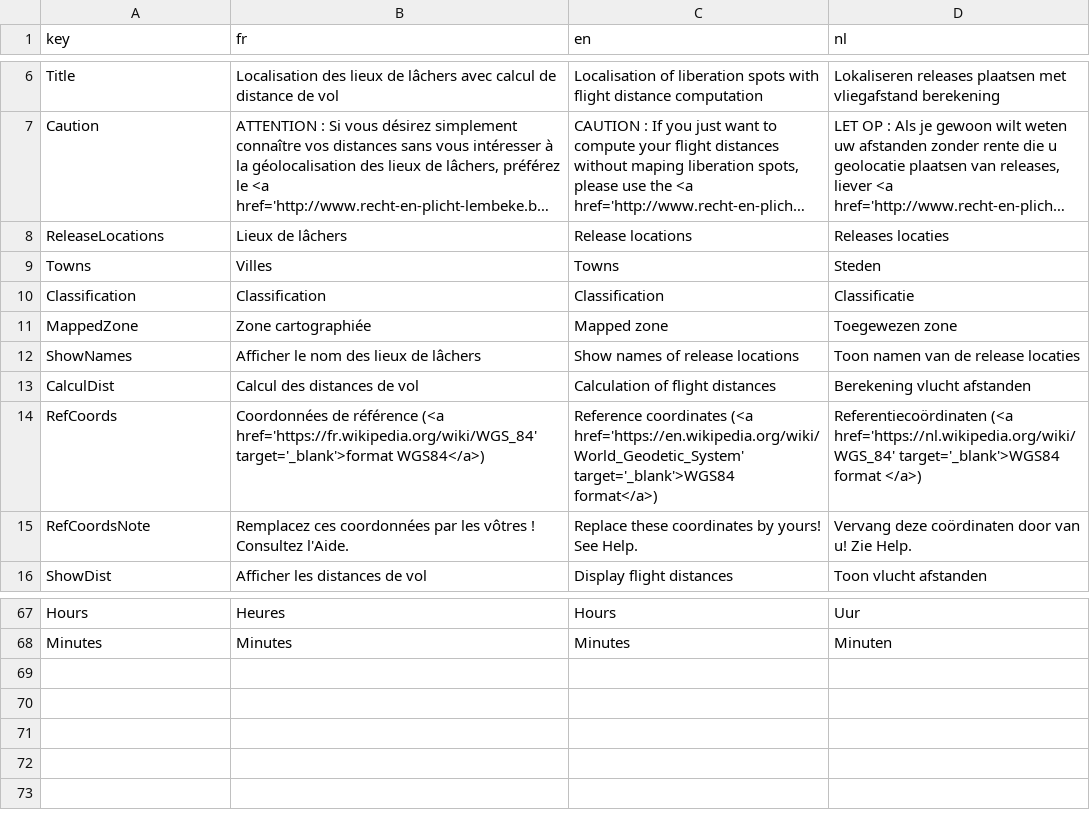
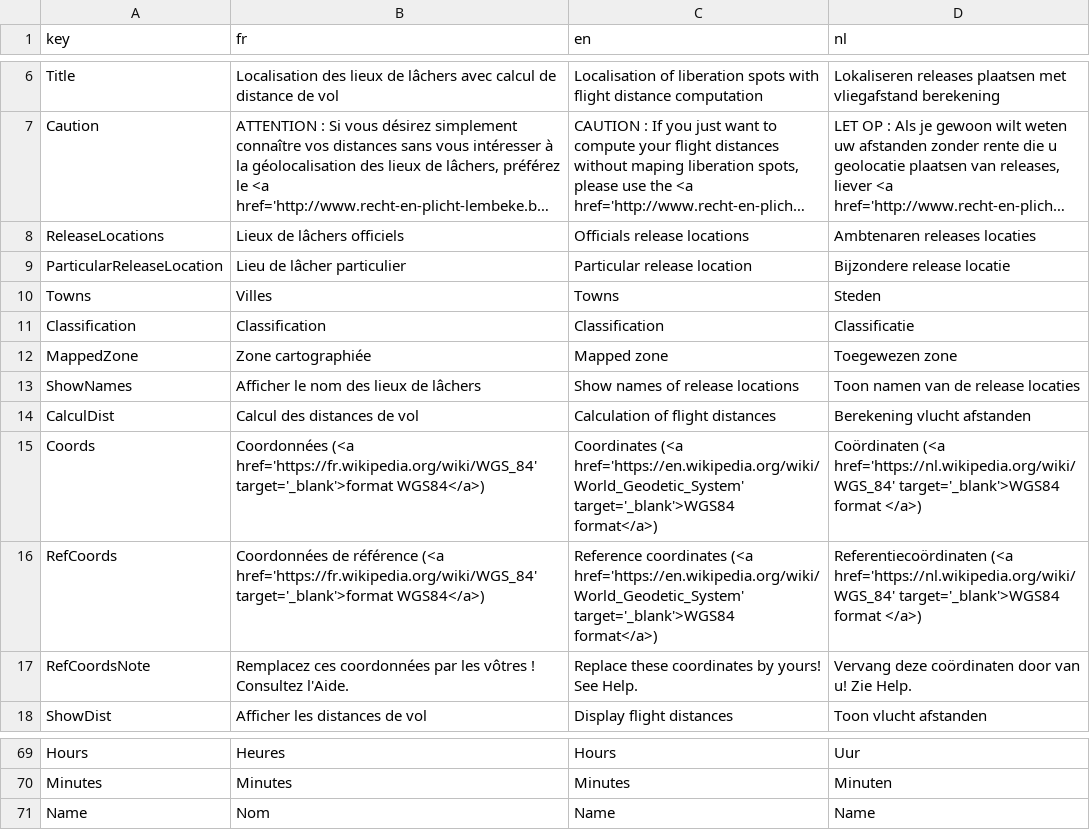
Before and after one commit to gvincke/beprmap, a CSV file: data/lang.csv, drawn as a sheet; only a part is shown, gaps mark what is left out; long unchanged cells end in …; the diff names each change by its address in the sheet, - before the commit and + after, or states it on an @@ line.

Commit message:
Add particular relesase location

```diff
--- a/data/lang.csv
+++ b/data/lang.csv
-B8 (fr): Lieux de lâchers
+B8 (fr): Lieux de lâchers officiels
-C8 (en): Release locations
+C8 (en): Officials release locations
-D8 (nl): Releases locaties
+D8 (nl): Ambtenaren releases locaties
+row 9: ParticularReleaseLocation | Lieu de lâcher particulier | Particular release location | Bijzondere release locatie
+row 15: Coords | Coordonnées (<a href='https://fr.wikipedia.org/wiki/WGS_84' target='_blank'>format WGS84</a>) | Coordinates (<a href='https://en.wikipedia.org/wiki/World_Geodetic_System' target='_blank'>WGS84 format</a>) | Coördinaten (<a href='https://nl.wikipedia.org/wiki/WGS_84' target='_blank'>WGS84 format </a>)
+row 71: Name | Nom | Name | Name
```
Also changed, not shown: 2 other files.
